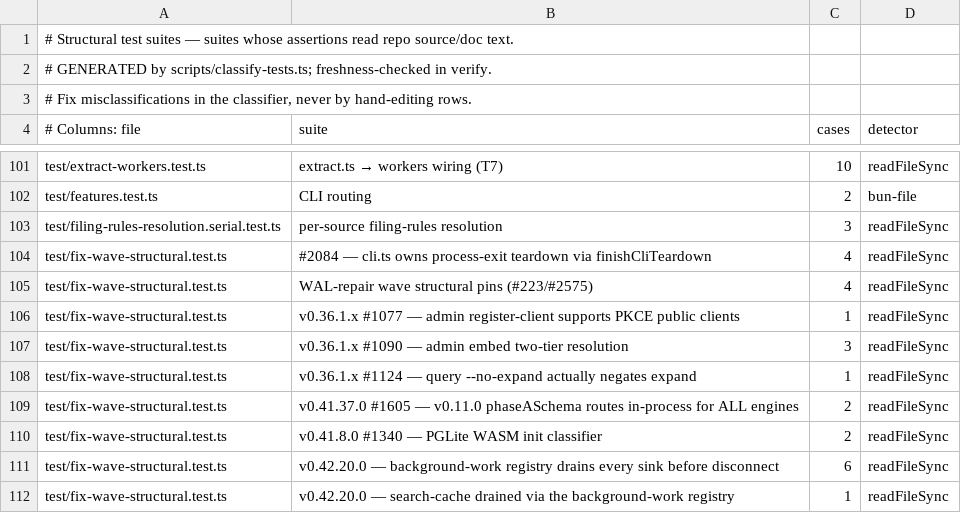
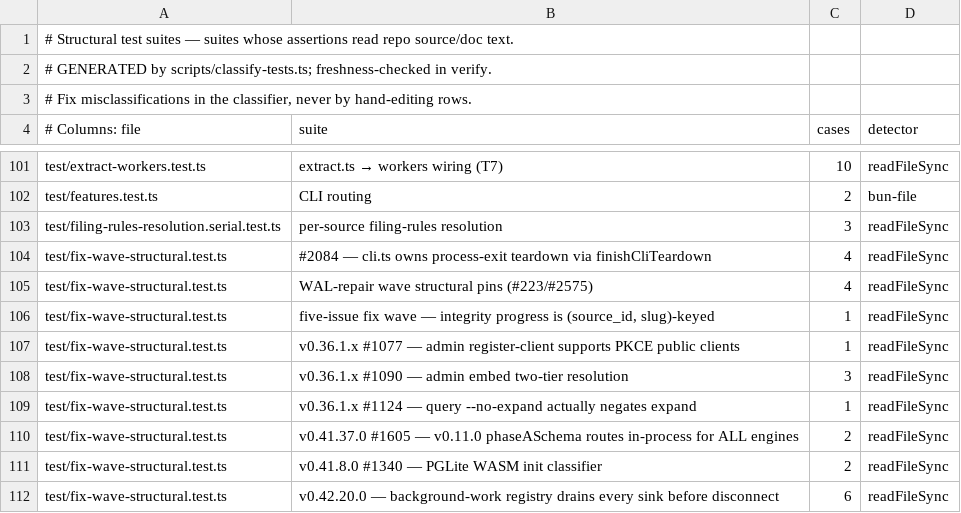
Before and after one commit to Bdr-Tec/gbrain, a TSV file: scripts/structural-suites.tsv, drawn as a sheet; only a part is shown, gaps mark what is left out; the shorter side is filled out with more unchanged rows; the diff names each change by its address in the sheet, - before the commit and + after, or states it on an @@ line.

```diff
--- a/scripts/structural-suites.tsv
+++ b/scripts/structural-suites.tsv
+row 106: test/fix-wave-structural.test.ts | five-issue fix wave — integrity progress is (source_id, slug)-keyed | 1 | readFileSync
```
Also changed, not shown: scripts/module-size-limits.tsv.
